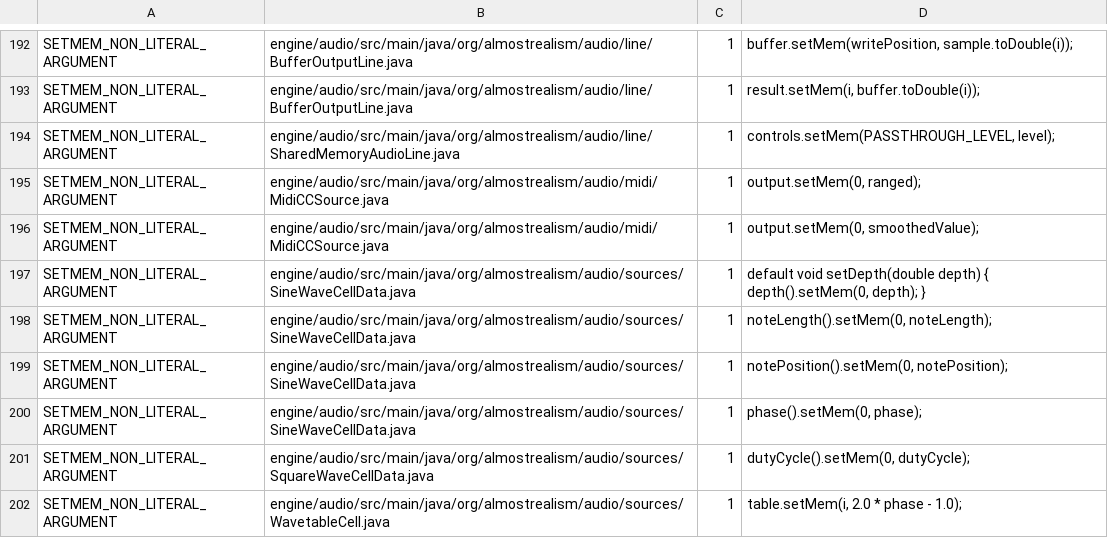
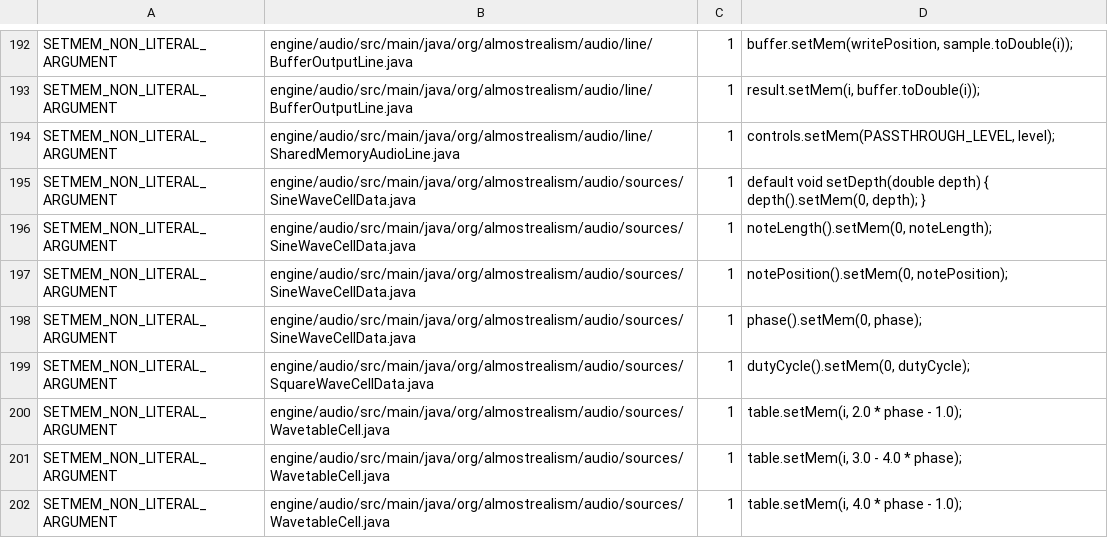
Before and after one commit to almostrealism/common, a TSV file: engine/utils/src/main/resources/org/almostrealism/util/setmem-violation-baseline.tsv, drawn as a sheet; only a part is shown, gaps mark what is left out; the shorter side is filled out with more unchanged rows.

Commit message:
Write the smoothed MIDI CC value at the control boundary
Resolve the MidiCCSource site of the engine/audio on-device migration (Case 3).

MidiCCSource.getValue() smooths an external MIDI CC value with a host IIR
filter and publishes the result to the device buffer that getOutput() exposes.
The MIDI CC input is a genuine host-originated control value arriving at
control rate, not an audio-rate computation laundered onto the device, so the
publish is a legitimate control-boundary scalar write. It was expressed with
setMem, which the enforcement baseline grandfathered; express it with fill
instead, the sanctioned surface for a single-value control-boundary write, and
drop the two now-resolved MidiCCSource entries from the setMem baseline.

Behavior is unchanged: the output buffer holds a single element, so filling it
with the smoothed (or unsmoothed) value writes the same slot the setMem call
did.

The remaining Case 3 sites are left for dedicated efforts because neither is the
self-contained, behavior-preserving change this one is:

- LFO computes its per-sample output on the host and its consumers read it back
  through getValue(); PolyphonicSynthesizer applies vibrato and tremolo in
  per-sample host callbacks that reconfigure oscillator frequency and velocity.
  Moving the oscillator onto the device is a subsystem migration, not an
  isolated change, and the SAMPLE_HOLD shape depends on host randomness.

- FrequencyToAudioConverter is an offline magnitude-to-audio converter built
  from a per-frame IFFT, a random-phase spectrum, and an overlap-add scatter.
  It is best migrated as one deliberate DSP rework rather than piecemeal.

```diff
--- a/engine/utils/src/main/resources/org/almostrealism/util/setmem-violation-baseline.tsv
+++ b/engine/utils/src/main/resources/org/almostrealism/util/setmem-violation-baseline.tsv
@@ -194,4 +194,2 @@ SETMEM_NON_LITERAL_ARGUMENT	engine/audio/src/main/java/org/almostrealism/audio/l
 SETMEM_NON_LITERAL_ARGUMENT	engine/audio/src/main/java/org/almostrealism/audio/line/SharedMemoryAudioLine.java	1	controls.setMem(PASSTHROUGH_LEVEL, level);
-SETMEM_NON_LITERAL_ARGUMENT	engine/audio/src/main/java/org/almostrealism/audio/midi/MidiCCSource.java	1	output.setMem(0, ranged);
-SETMEM_NON_LITERAL_ARGUMENT	engine/audio/src/main/java/org/almostrealism/audio/midi/MidiCCSource.java	1	output.setMem(0, smoothedValue);
 SETMEM_NON_LITERAL_ARGUMENT	engine/audio/src/main/java/org/almostrealism/audio/sources/SineWaveCellData.java	1	default void setDepth(double depth) { depth().setMem(0, depth); }
```
Also changed, not shown: 1 other file.
